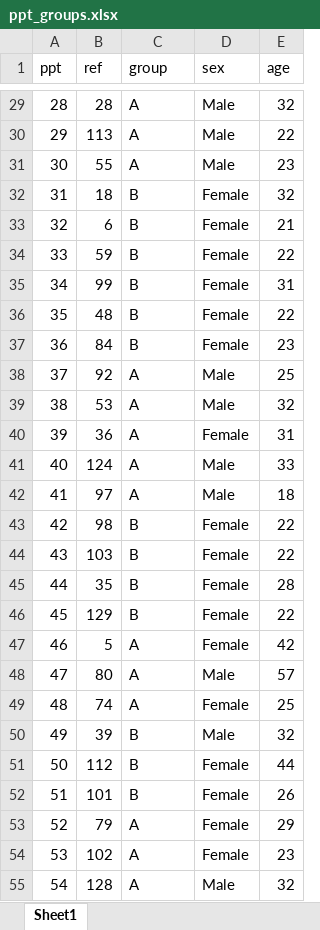
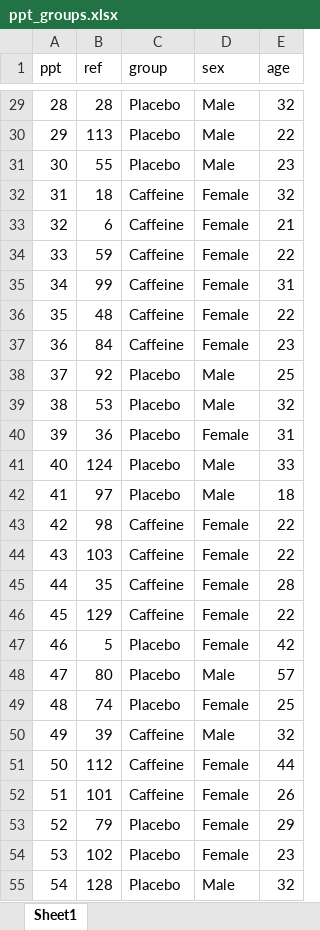
Before and after one commit to hvlabat/caffeine_and_ADHD_dissertation, an Excel workbook: data/raw/gorilla/ppt_groups.xlsx, sheet Sheet1, drawn as a sheet; only a part is shown, gaps mark what is left out; values as stored, in another font and other column widths than the file's, no borders; the diff covers the shown part only; the diff names each change by its address in the sheet, - before the commit and + after, or states it on an @@ line.

```diff
--- a/data/raw/gorilla/ppt_groups.xlsx (sheet Sheet1)
+++ b/data/raw/gorilla/ppt_groups.xlsx (sheet Sheet1)
-C29:C31 (group): A
+C29:C31 (group): Placebo
-C32:C37 (group): B
+C32:C37 (group): Caffeine
-C38:C42 (group): A
+C38:C42 (group): Placebo
-C43:C46 (group): B
+C43:C46 (group): Caffeine
-C47:C49 (group): A
+C47:C49 (group): Placebo
-C50:C52 (group): B
+C50:C52 (group): Caffeine
-C53:C55 (group): A
+C53:C55 (group): Placebo
```
Also changed, not shown: 36 edited cells elsewhere in this sheet, 21 other files.
